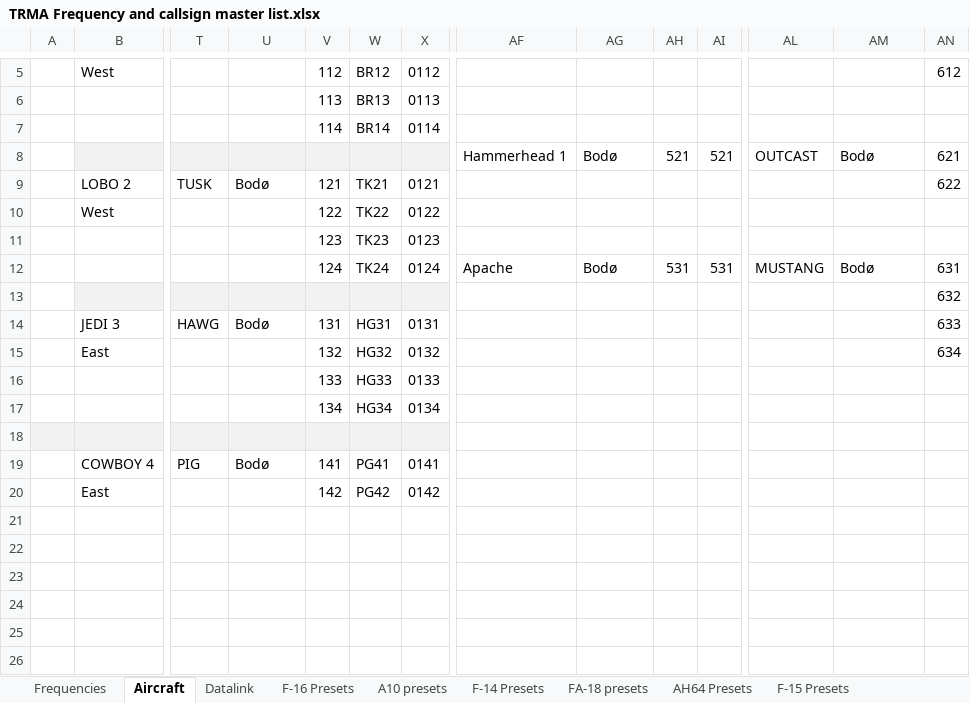
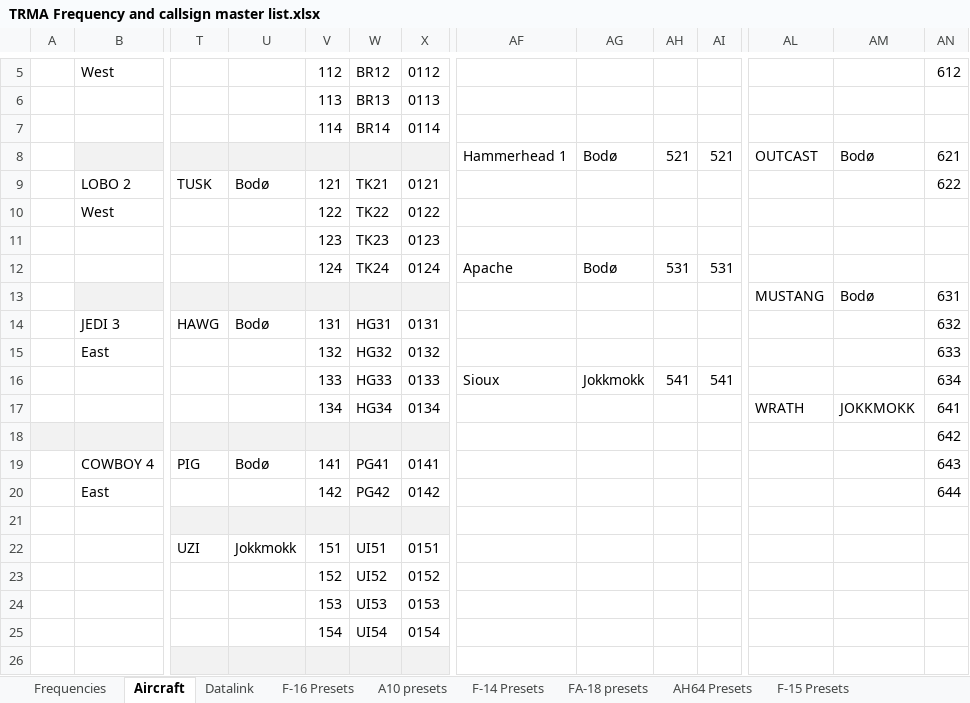
Before and after one commit to 132nd-vWing/TRMA-Brief, an Excel workbook: COMMUNICATIONS/TRMA Frequency and callsign master list.xlsx, sheet Aircraft, drawn as a sheet; only a part is shown, gaps mark what is left out; values as stored, in another font and other column widths than the file's, no borders; removed rows and columns are numbered as before the commit, all else as after; rows hold the shown columns only; the diff covers the shown part only; the diff names each change by its address in the sheet, - before the commit and + after, or states it on an @@ line.

Commit message:
chg: Added A-10, AH-64 and OH-58 to FOB Jokkmokk roadbase. Added ATIS information for Jokkmokk.

```diff
--- a/COMMUNICATIONS/TRMA Frequency and callsign master list.xlsx (sheet Aircraft)
+++ b/COMMUNICATIONS/TRMA Frequency and callsign master list.xlsx (sheet Aircraft)
-AL12: MUSTANG
+AL12: (empty)
-AM12: Bodø
+AM12: (empty)
-AN12: 631
+AN12: (empty)
-row 13:  |  |  |  |  |  |  |  |  |  |  |  |  | 632
+row 13:  |  |  |  |  |  |  |  |  |  |  | MUSTANG | Bodø | 631
-AN14: 633
+AN14: 632
-AN15: 634
+AN15: 633
-AF16: (empty)
+AF16: Sioux
-AG16: (empty)
+AG16: Jokkmokk
-AH16: (empty)
+AH16: 541
-AI16: (empty)
+AI16: 541
-AN16: (empty)
+AN16: 634
-AL17: (empty)
+AL17: WRATH
-AM17: (empty)
+AM17: JOKKMOKK
-AN17: (empty)
+AN17: 641
-AN18: (empty)
+AN18: 642
-AN19: (empty)
+AN19: 643
-AN20: (empty)
+AN20: 644
-T21:X21 fill: none
+T21:X21 fill: #F2F2F2
-T22: (empty)
+T22: UZI
-U22: (empty)
+U22: Jokkmokk
-V22: (empty)
+V22: 151
-W22: (empty)
+W22: UI51
-X22: (empty)
+X22: 0151
-row 23: (empty)
+row 23:  |  |  |  | 152 | UI52 | 0152
-V24: (empty)
+V24: 153
-W24: (empty)
+W24: UI53
-X24: (empty)
+X24: 0153
-V25: (empty)
+V25: 154
-W25: (empty)
+W25: UI54
-X25: (empty)
+X25: 0154
-T26:X26 fill: none
+T26:X26 fill: #F2F2F2
```
Also changed, not shown: 14 edited cells elsewhere in this sheet.
